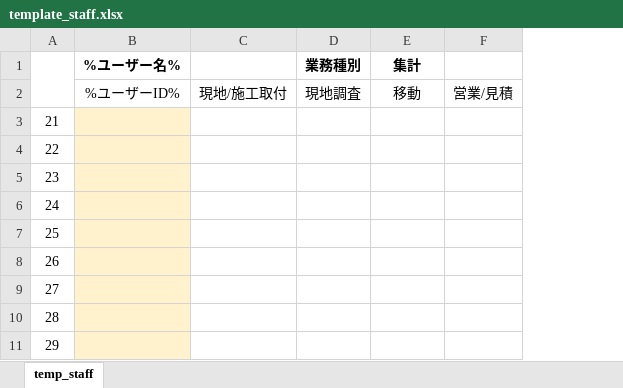
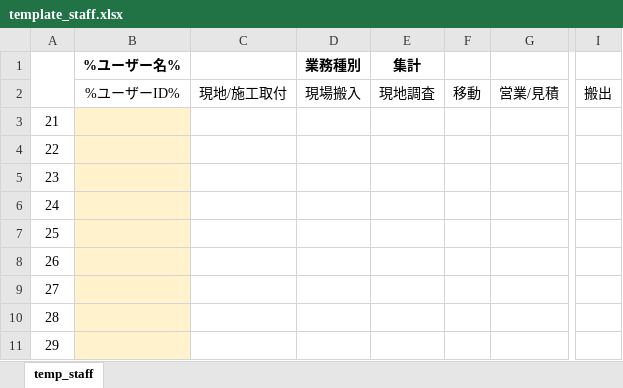
Before and after one commit to CT-affairs/Dailyreport_test, an Excel workbook: temp/template_staff.xlsx, sheet temp_staff, drawn as a sheet; only a part is shown, gaps mark what is left out; values as stored, in another font and other column widths than the file's, no borders; the diff names each change by its address in the sheet, - before the commit and + after, or states it on an @@ line.

```diff
--- a/temp/template_staff.xlsx (sheet temp_staff)
+++ b/temp/template_staff.xlsx (sheet temp_staff)
+column F, row 2: 移動
+column I, row 2: 搬出
-D2 (業務種別): 現地調査
+D2 (業務種別): 現場搬入
-E2 (集計): 移動
+E2 (集計): 現地調査
```
Also changed, not shown: 1 other file.
